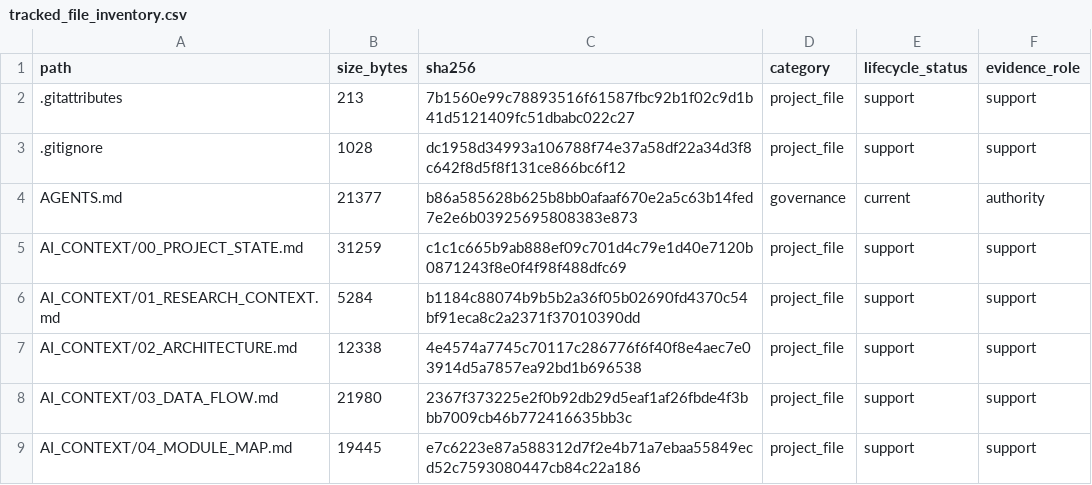
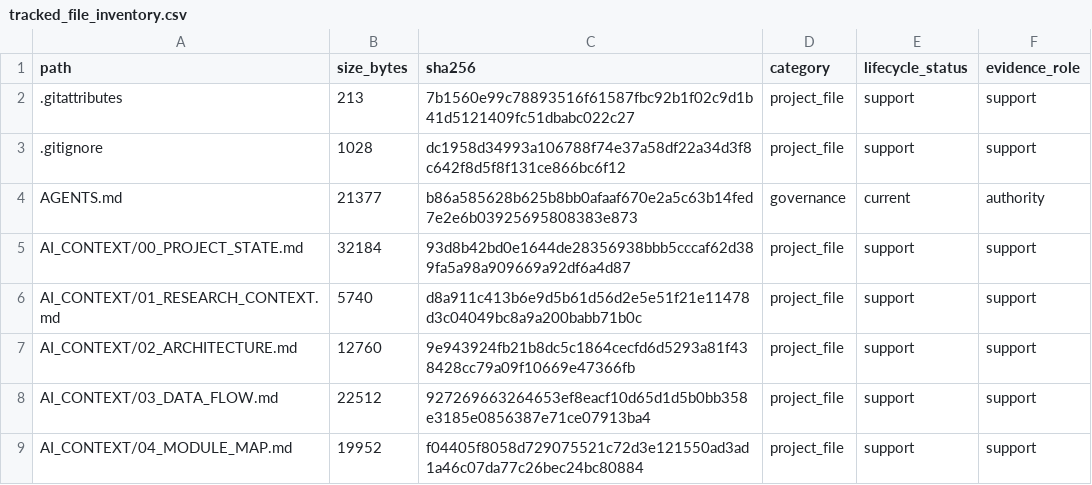
Before and after one commit to yys806/network-state-world-model, a CSV file: docs/registries/generated/tracked_file_inventory.csv, drawn as a sheet; only a part is shown; the diff covers the shown part only.

```diff
--- a/docs/registries/generated/tracked_file_inventory.csv
+++ b/docs/registries/generated/tracked_file_inventory.csv
@@ -4,6 +4,6 @@ path,size_bytes,sha256,category,lifecycle_status,evidence_role
 AGENTS.md,21377,b86a585628b625b8bb0afaaf670e2a5c63b14fed7e2e6b03925695808383e873,governance,current,authority
-AI_CONTEXT/00_PROJECT_STATE.md,31259,c1c1c665b9ab888ef09c701d4c79e1d40e7120b0871243f8e0f4f98f488dfc69,project_file,support,support
-AI_CONTEXT/01_RESEARCH_CONTEXT.md,5284,b1184c88074b9b5b2a36f05b02690fd4370c54bf91eca8c2a2371f37010390dd,project_file,support,support
-AI_CONTEXT/02_ARCHITECTURE.md,12338,4e4574a7745c70117c286776f6f40f8e4aec7e03914d5a7857ea92bd1b696538,project_file,support,support
-AI_CONTEXT/03_DATA_FLOW.md,21980,2367f373225e2f0b92db29d5eaf1af26fbde4f3bbb7009cb46b772416635bb3c,project_file,support,support
-AI_CONTEXT/04_MODULE_MAP.md,19445,e7c6223e87a588312d7f2e4b71a7ebaa55849ecd52c7593080447cb84c22a186,project_file,support,support
+AI_CONTEXT/00_PROJECT_STATE.md,32184,93d8b42bd0e1644de28356938bbb5cccaf62d389fa5a98a909669a92df6a4d87,project_file,support,support
+AI_CONTEXT/01_RESEARCH_CONTEXT.md,5740,d8a911c413b6e9d5b61d56d2e5e51f21e11478d3c04049bc8a9a200babb71b0c,project_file,support,support
+AI_CONTEXT/02_ARCHITECTURE.md,12760,9e943924fb21b8dc5c1864cecfd6d5293a81f438428cc79a09f10669e47366fb,project_file,support,support
+AI_CONTEXT/03_DATA_FLOW.md,22512,927269663264653ef8eacf10d65d1d5b0bb358e3185e0856387e71ce07913ba4,project_file,support,support
+AI_CONTEXT/04_MODULE_MAP.md,19952,f04405f8058d729075521c72d3e121550ad3ad1a46c07da77c26bec24bc80884,project_file,support,support
```
Also changed, not shown: 16 added rows and 40 edited cells elsewhere in this file, docs/registries/generated/artifact_catalog.csv, 43 other files.
